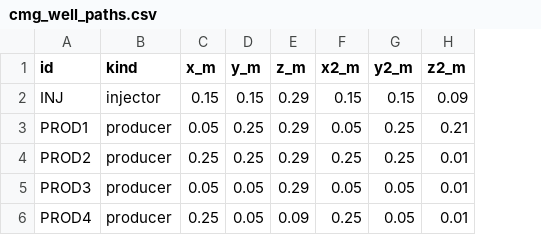
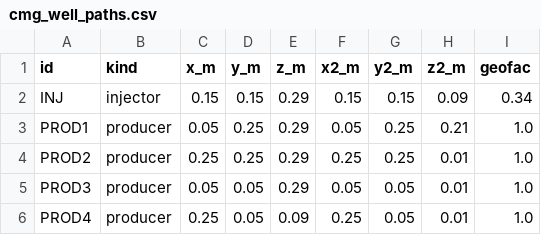
Before and after one commit to zhihao2020/reservoir_backend, a CSV file: shale_oil/cmg_well_paths.csv, drawn as a sheet; the diff names each change by its address in the sheet, - before the commit and + after, or states it on an @@ line.

```diff
--- a/shale_oil/cmg_well_paths.csv
+++ b/shale_oil/cmg_well_paths.csv
+column I (geofac), rows 2-6: 0.34 | 1.0 | 1.0 | 1.0 | 1.0
```
Also changed, not shown: examples/shale_oil/wells.csv, 13 other files.
